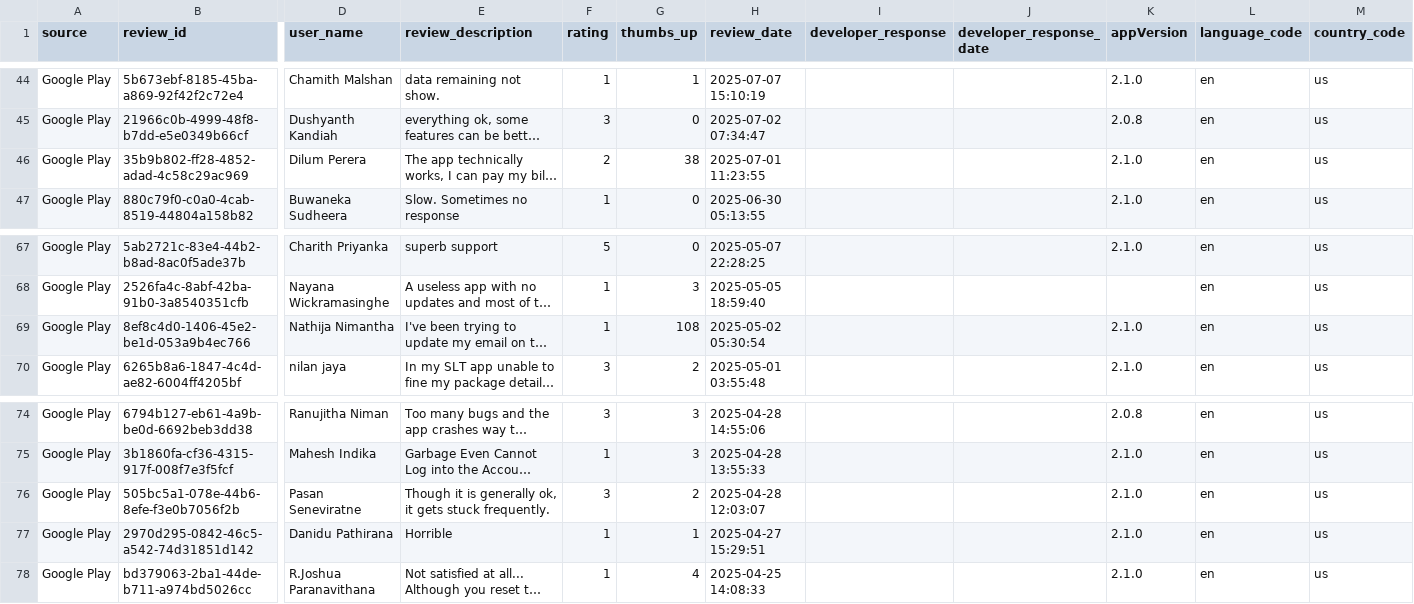
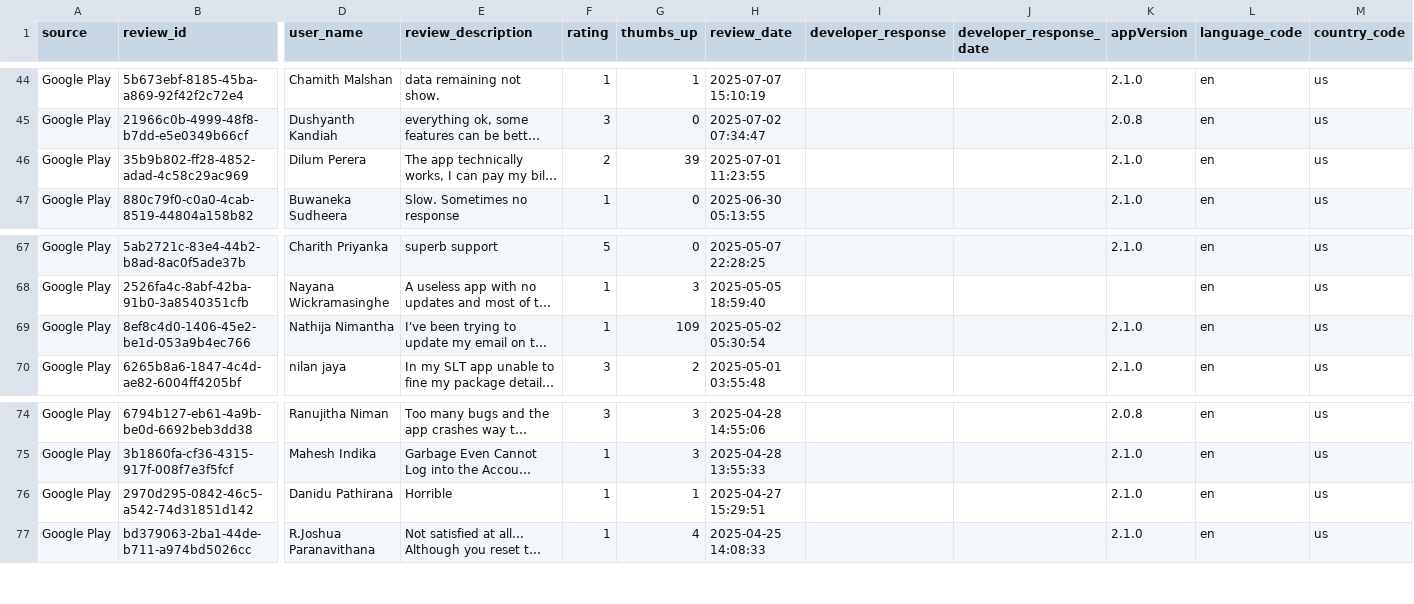
Before and after one commit to kaan84k/slt-bug-analytics-dashboard, a CSV file: data/slt_selfcare_google_reviews.csv, drawn as a sheet; only a part is shown, gaps mark what is left out; long unchanged cells end in …; rows hold the shown columns only; the diff names each change by its address in the sheet, - before the commit and + after, or states it on an @@ line.

```diff
--- a/data/slt_selfcare_google_reviews.csv
+++ b/data/slt_selfcare_google_reviews.csv
-G46 (thumbs_up): 38
+G46 (thumbs_up): 39
-G69 (thumbs_up): 108
+G69 (thumbs_up): 109
-row 76: Google Play | 505bc5a1-078e-44b6-8efe-f3e0b7056f2b | Pasan Seneviratne | Though it is generally ok, it gets stuck frequently. | 3 | 2 | 2025-04-28 12:03:07 |  |  | 2.1.0 | en | us
```
Also changed, not shown: data/bug_predictions.csv, data/categorized_bugs.csv, 4 other files.
